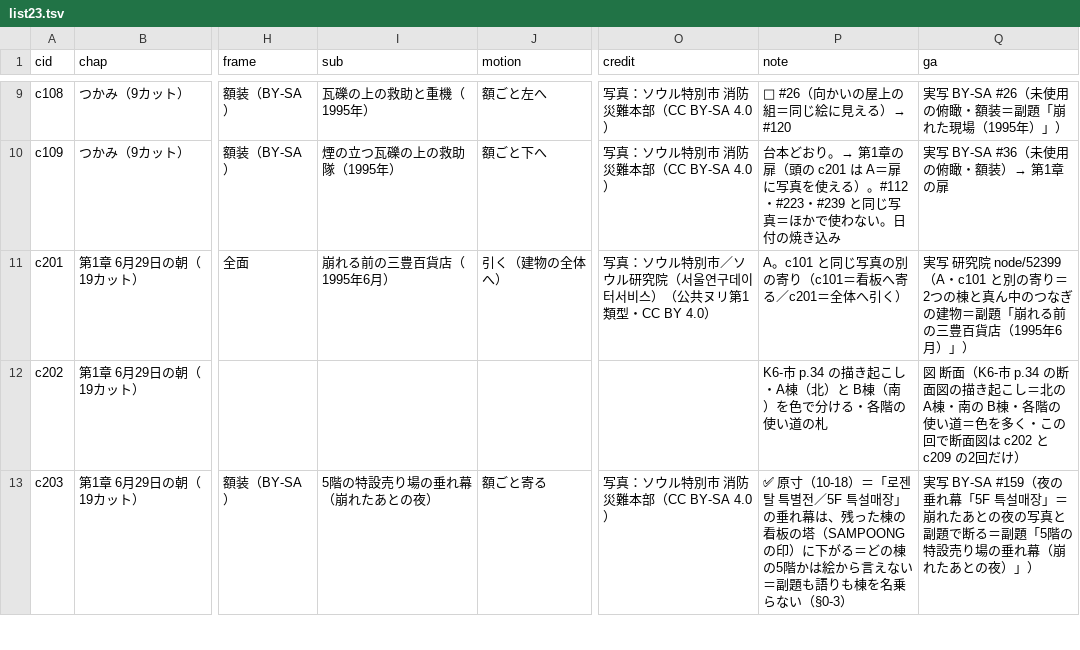
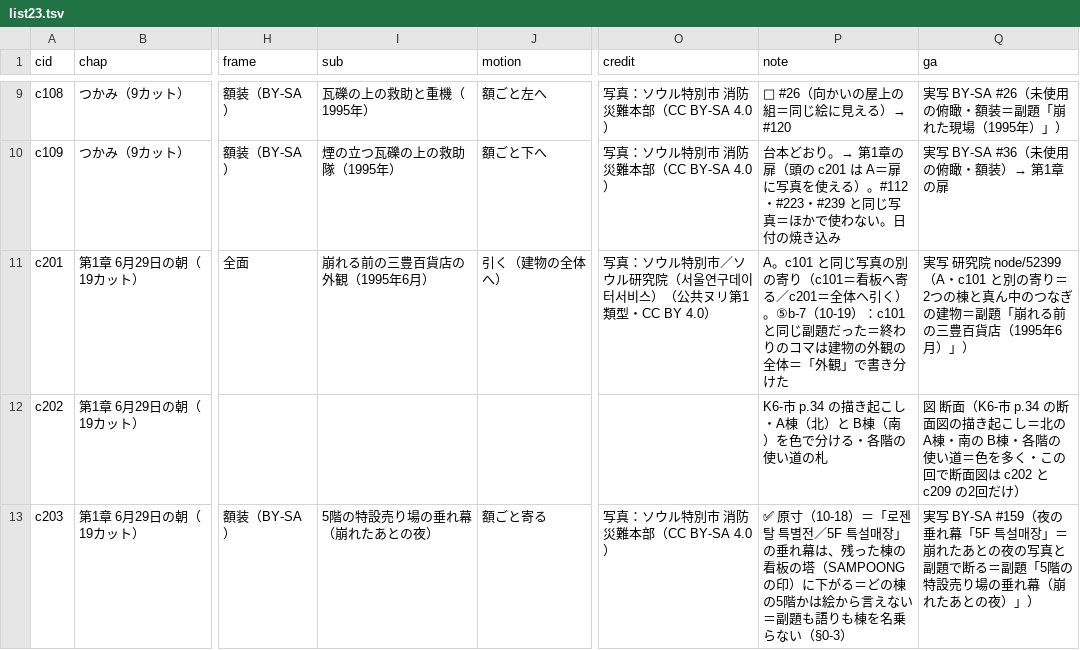
Before and after one commit to torotorotolo/zukai-engine, a TSV file: ref/ep23/eizou_build/list23.tsv, drawn as a sheet; only a part is shown, gaps mark what is left out; the diff covers the shown part only; the diff names each change by its address in the sheet, - before the commit and + after, or states it on an @@ line.

```diff
--- a/ref/ep23/eizou_build/list23.tsv
+++ b/ref/ep23/eizou_build/list23.tsv
-I11 (sub): 崩れる前の三豊百貨店（1995年6月）
+I11 (sub): 崩れる前の三豊百貨店の外観（1995年6月）
-P11 (note): …へ引く）
+P11 (note): …へ引く）。⑤b-7（10-19）：c101 と同じ副題だった＝終わりのコマは建物の外観の全体＝「外観」で書き分けた
```
Also changed, not shown: 10 edited cells elsewhere in this file, ref/ep23/eizou_build/fetch23.tsv, 15 other files.
